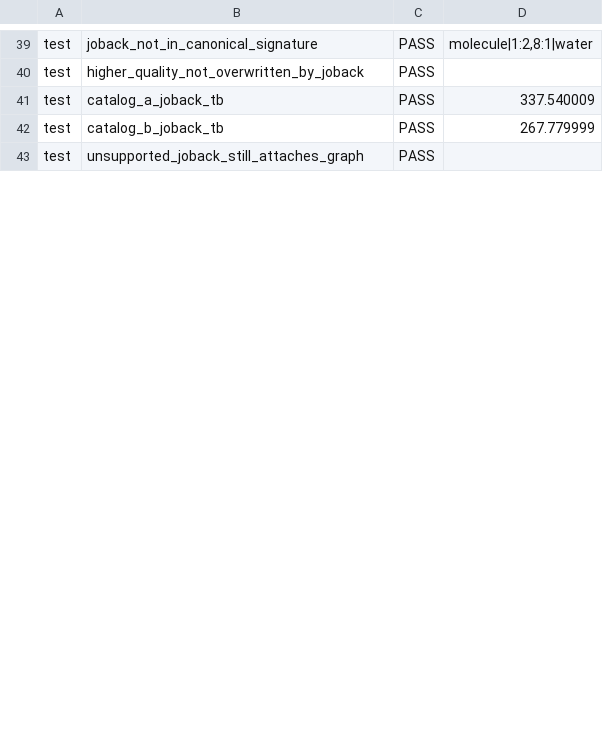
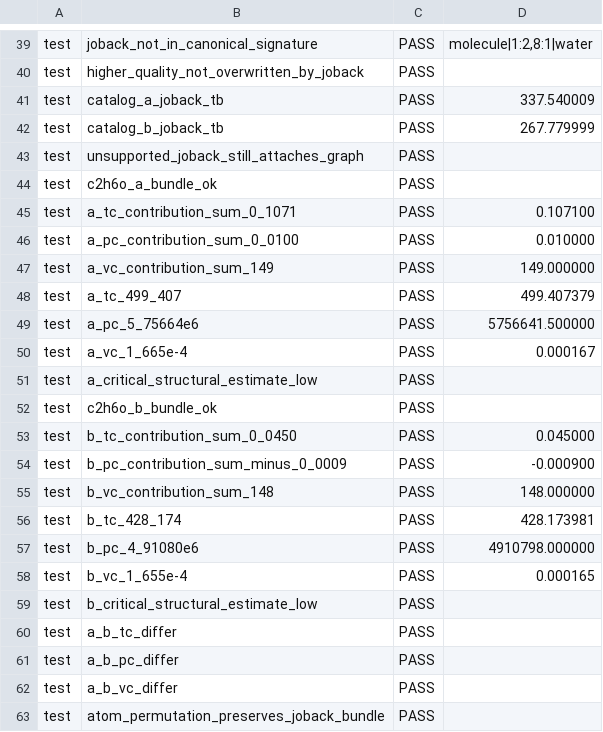
Before and after one commit to Ulrich-AM/pipace, a TSV file: misc/sace_estimation_diag.tsv, drawn as a sheet; only a part is shown, gaps mark what is left out; the diff covers the shown part only; the diff names each change by its address in the sheet, - before the commit and + after, or states it on an @@ line.

```diff
--- a/misc/sace_estimation_diag.tsv
+++ b/misc/sace_estimation_diag.tsv
+row 44: test | c2h6o_a_bundle_ok | PASS
+row 45: test | a_tc_contribution_sum_0_1071 | PASS | 0.107100
+row 46: test | a_pc_contribution_sum_0_0100 | PASS | 0.010000
+row 47: test | a_vc_contribution_sum_149 | PASS | 149.000000
+row 48: test | a_tc_499_407 | PASS | 499.407379
+row 49: test | a_pc_5_75664e6 | PASS | 5756641.500000
+row 50: test | a_vc_1_665e-4 | PASS | 0.000167
+row 51: test | a_critical_structural_estimate_low | PASS
+row 52: test | c2h6o_b_bundle_ok | PASS
+row 53: test | b_tc_contribution_sum_0_0450 | PASS | 0.045000
+row 54: test | b_pc_contribution_sum_minus_0_0009 | PASS | -0.000900
+row 55: test | b_vc_contribution_sum_148 | PASS | 148.000000
+row 56: test | b_tc_428_174 | PASS | 428.173981
+row 57: test | b_pc_4_91080e6 | PASS | 4910798.000000
+row 58: test | b_vc_1_655e-4 | PASS | 0.000165
+row 59: test | b_critical_structural_estimate_low | PASS
+row 60: test | a_b_tc_differ | PASS
+row 61: test | a_b_pc_differ | PASS
+row 62: test | a_b_vc_differ | PASS
+row 63: test | atom_permutation_preserves_joback_bundle | PASS
```
Also changed, not shown: 9 added rows and 1 edited cell elsewhere in this file, misc/sace_property_diag.tsv, 9 other files.
